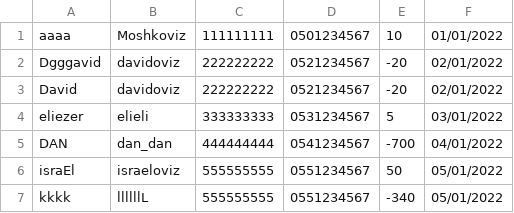
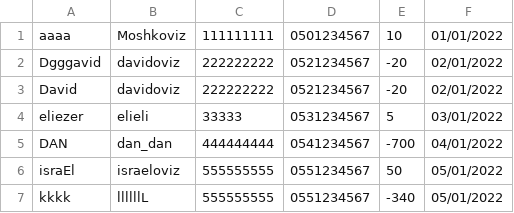
Before and after one commit to shmuel-brodbeker/brod_project, a CSV file: db.csv, drawn as a sheet.

```diff
--- a/db.csv
+++ b/db.csv
@@ -3,3 +3,3 @@ Dgggavid,davidoviz,222222222,0521234567,-20,02/01/2022
 David,davidoviz,222222222,0521234567,-20,02/01/2022
-eliezer,elieli,333333333,0531234567,5,03/01/2022
+eliezer,elieli,33333,0531234567,5,03/01/2022
 DAN,dan_dan,444444444,0541234567,-700,04/01/2022
```
Also changed, not shown: 5 other files.
